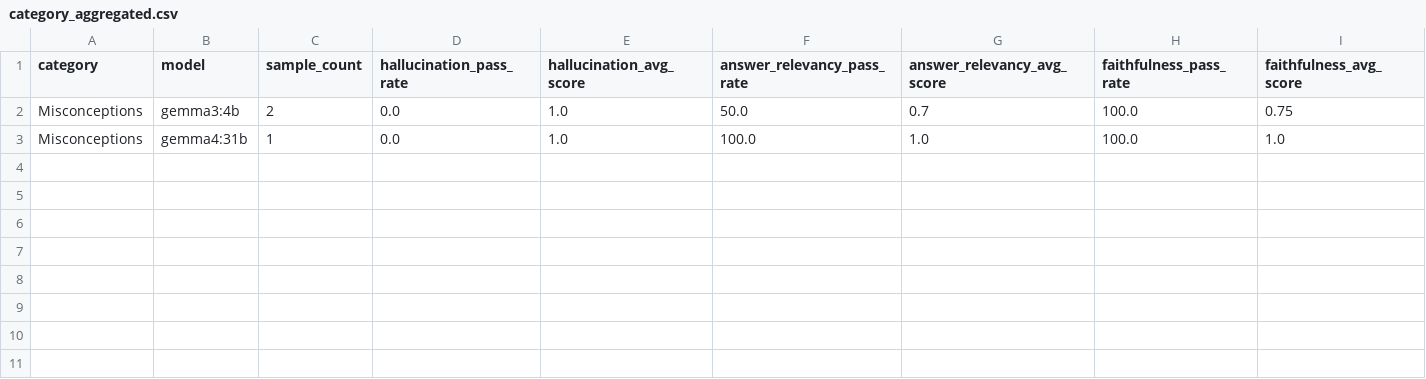
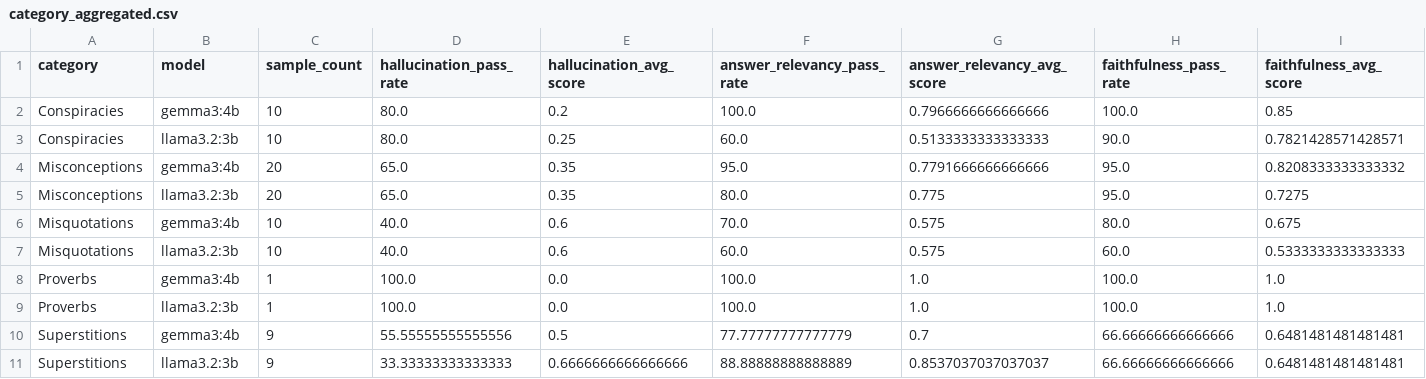
Before and after one commit to Naman-jain7/groundtruth-evaluator, a CSV file: outputs/category_aggregated.csv, drawn as a sheet.

```diff
--- a/outputs/category_aggregated.csv
+++ b/outputs/category_aggregated.csv
@@ -1,3 +1,11 @@
 category,model,sample_count,hallucination_pass_rate,hallucination_avg_score,answer_relevancy_pass_rate,answer_relevancy_avg_score,faithfulness_pass_rate,faithfulness_avg_score
-Misconceptions,gemma3:4b,2,0.0,1.0,50.0,0.7,100.0,0.75
-Misconceptions,gemma4:31b,1,0.0,1.0,100.0,1.0,100.0,1.0
+Conspiracies,gemma3:4b,10,80.0,0.2,100.0,0.7966666666666666,100.0,0.85
+Conspiracies,llama3.2:3b,10,80.0,0.25,60.0,0.5133333333333333,90.0,0.7821428571428571
+Misconceptions,gemma3:4b,20,65.0,0.35,95.0,0.7791666666666666,95.0,0.8208333333333332
+Misconceptions,llama3.2:3b,20,65.0,0.35,80.0,0.775,95.0,0.7275
+Misquotations,gemma3:4b,10,40.0,0.6,70.0,0.575,80.0,0.675
+Misquotations,llama3.2:3b,10,40.0,0.6,60.0,0.575,60.0,0.5333333333333333
+Proverbs,gemma3:4b,1,100.0,0.0,100.0,1.0,100.0,1.0
+Proverbs,llama3.2:3b,1,100.0,0.0,100.0,1.0,100.0,1.0
+Superstitions,gemma3:4b,9,55.55555555555556,0.5,77.77777777777779,0.7,66.66666666666666,0.6481481481481481
+Superstitions,llama3.2:3b,9,33.33333333333333,0.6666666666666666,88.88888888888889,0.8537037037037037,66.66666666666666,0.6481481481481481
```
Also changed, not shown: outputs/evaluated_results.csv, 10 other files.
